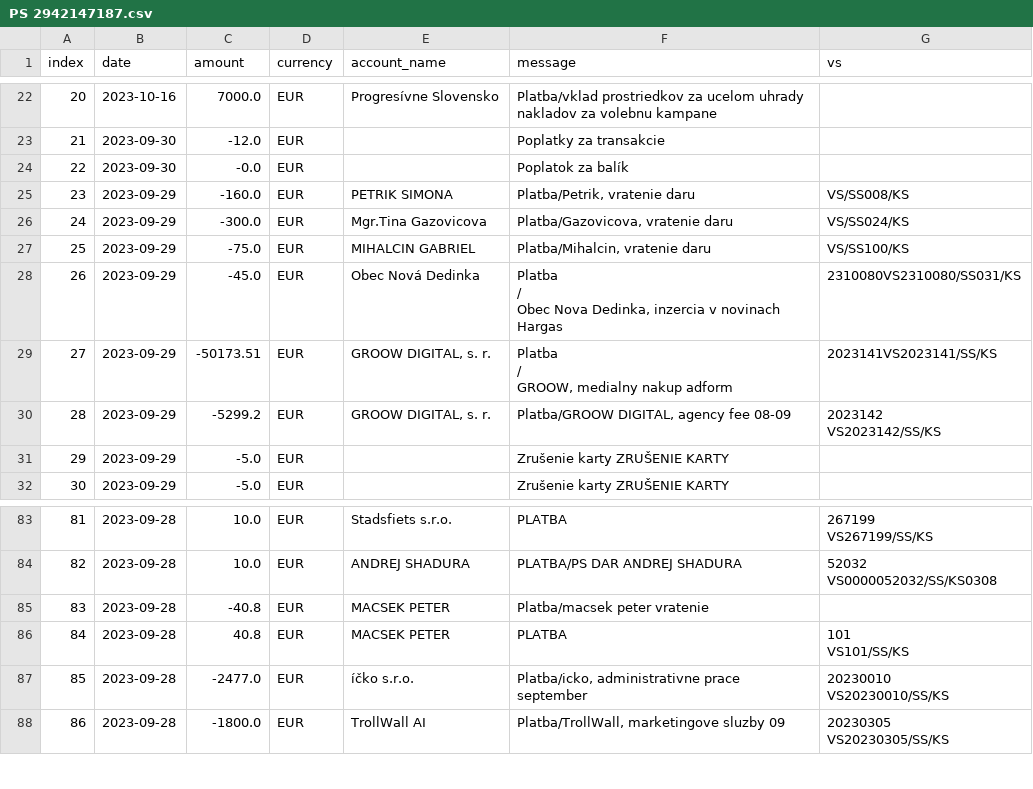
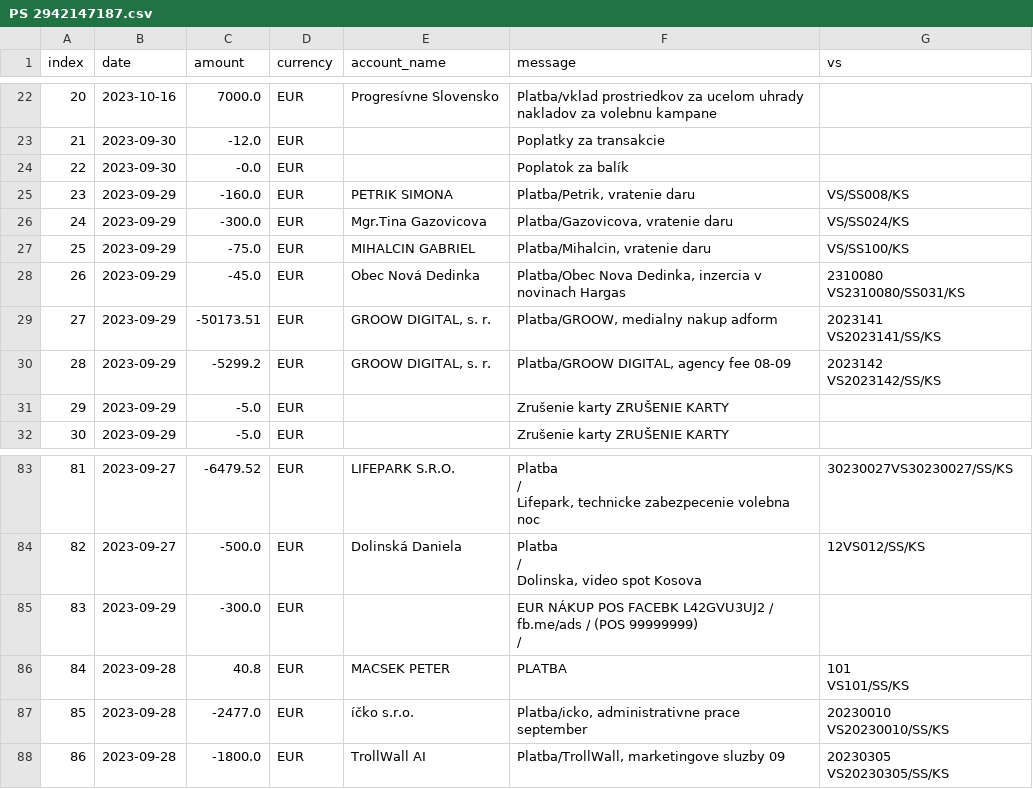
Before and after one commit to dacko-sk/tis-volby-23, a CSV file: public/csv/transparent/accounts/PS 2942147187.csv, drawn as a sheet; only a part is shown, gaps mark what is left out; ↵ is a line break in a cell; the diff covers the shown part only; the diff names each change by its address in the sheet, - before the commit and + after, or states it on an @@ line.

```diff
--- a/public/csv/transparent/accounts/PS 2942147187.csv
+++ b/public/csv/transparent/accounts/PS 2942147187.csv
-F28 (message): Platba ↵ / ↵ Obec Nova Dedinka,…
+F28 (message): Platba/Obec Nova Dedinka,…
-G28 (vs): 2310080VS2310080/SS031/KS
+G28 (vs): 2310080 ↵ VS2310080/SS031/KS
-F29 (message): Platba ↵ / ↵ GROOW, medialny nakup adform
+F29 (message): Platba/GROOW, medialny nakup adform
-G29 (vs): 2023141VS2023141/SS/KS
+G29 (vs): 2023141 ↵ VS2023141/SS/KS
-B83:B84 (date): 2023-09-28
+B83:B84 (date): 2023-09-27
-C83 (amount): 10.0
+C83 (amount): -6479.52
-E83 (account_name): Stadsfiets s.r.o.
+E83 (account_name): LIFEPARK S.R.O.
-F83 (message): PLATBA
+F83 (message): Platba ↵ / ↵ Lifepark, technicke zabezpecenie volebna noc
-G83 (vs): 267199 ↵ VS267199/SS/KS
+G83 (vs): 30230027VS30230027/SS/KS
-C84 (amount): 10.0
+C84 (amount): -500.0
-E84 (account_name): ANDREJ SHADURA
+E84 (account_name): Dolinská Daniela
-F84 (message): PLATBA/PS DAR ANDREJ SHADURA
+F84 (message): Platba ↵ / ↵ Dolinska, video spot Kosova
-G84 (vs): 52032 ↵ VS0000052032/SS/KS0308
+G84 (vs): 12VS012/SS/KS
-B85 (date): 2023-09-28
+B85 (date): 2023-09-29
-C85 (amount): -40.8
+C85 (amount): -300.0
-E85 (account_name): MACSEK PETER
+E85 (account_name): (empty)
-F85 (message): Platba/macsek peter vratenie
+F85 (message): EUR NÁKUP POS FACEBK L42GVU3UJ2 / fb.me/ads / (POS 99999999) ↵ /
```
Also changed, not shown: 33 edited cells elsewhere in this file, public/csv/transparent/accounts/Demokrati 5200777415.csv, public/csv/transparent/accounts/KARMA 1db9f729c5.csv, 8 other files.
